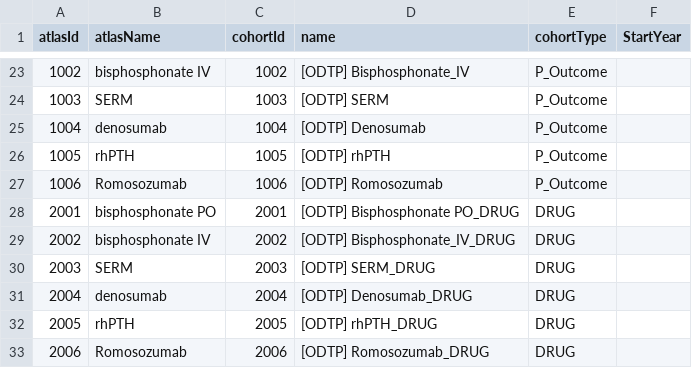
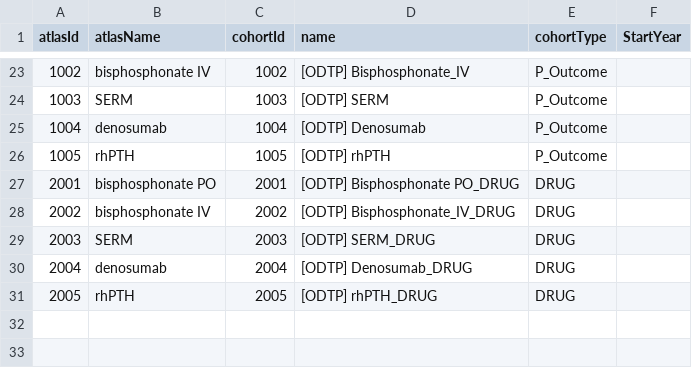
Before and after one commit to dr-you-group/OsteoporosisTreatmentPathways, a CSV file: inst/settings/CohortsToCreate.csv, drawn as a sheet; only a part is shown, gaps mark what is left out.

Commit message:
Update CohortsToCreate.csv
Remove Romosozumab cohorts for HIRA-CDM

```diff
--- a/inst/settings/CohortsToCreate.csv
+++ b/inst/settings/CohortsToCreate.csv
@@ -26,3 +26,2 @@ atlasId,atlasName,cohortId,name,cohortType,StartYear
 1005,rhPTH,1005,[ODTP] rhPTH,P_Outcome,
-1006,Romosozumab,1006,[ODTP] Romosozumab,P_Outcome,
 2001,bisphosphonate PO,2001,[ODTP] Bisphosphonate PO_DRUG,DRUG,
@@ -32,2 +31 @@ atlasId,atlasName,cohortId,name,cohortType,StartYear
 2005,rhPTH,2005,[ODTP] rhPTH_DRUG,DRUG,
-2006,Romosozumab,2006,[ODTP] Romosozumab_DRUG,DRUG,
```
